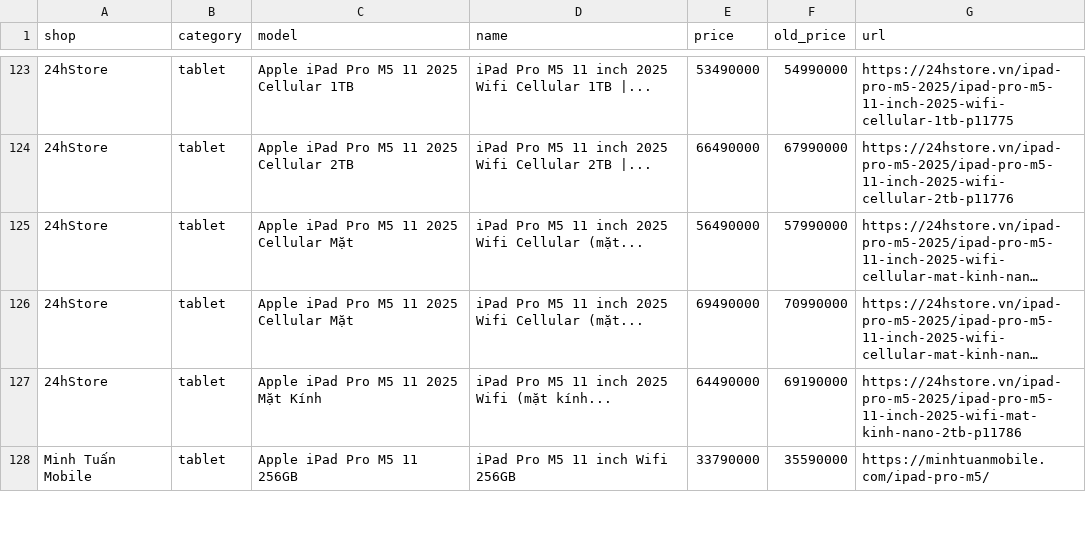
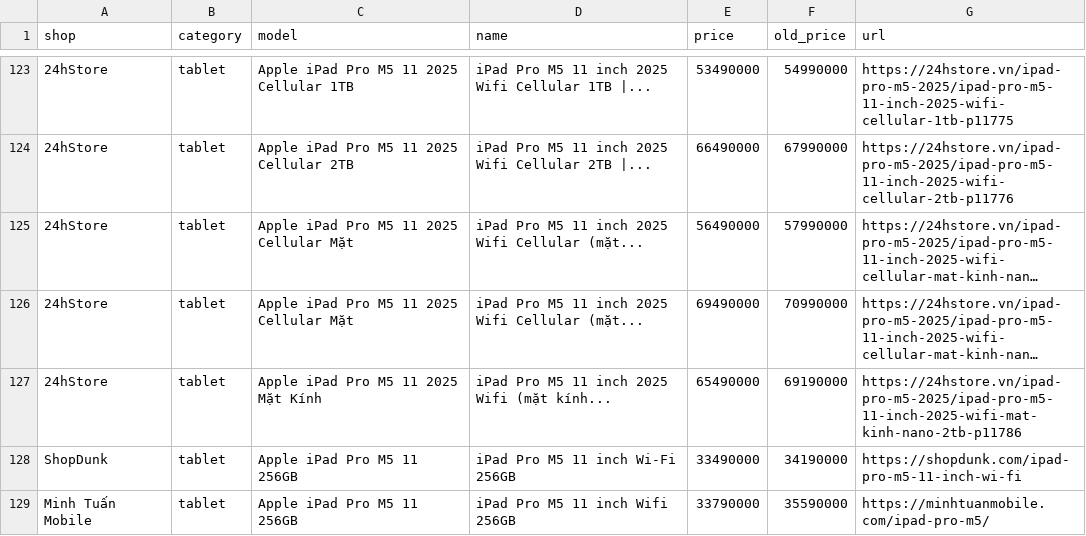
Before and after one commit to tuongphanbase/phone-tablet-price-emailer, a CSV file: docs/prices.csv, drawn as a sheet; only a part is shown, gaps mark what is left out; long unchanged cells end in …; the diff covers the shown part only; the diff names each change by its address in the sheet, - before the commit and + after, or states it on an @@ line.

```diff
--- a/docs/prices.csv
+++ b/docs/prices.csv
-E127 (price): 64490000
+E127 (price): 65490000
+row 128: ShopDunk | tablet | Apple iPad Pro M5 11 256GB | iPad Pro M5 11 inch Wi-Fi 256GB | 33490000 | 34190000 | https://shopdunk.com/ipad-pro-m5-11-inch-wi-fi
```
Also changed, not shown: 4 added rows, 6 removed rows and 3 edited cells elsewhere in this file, 2 other files.
